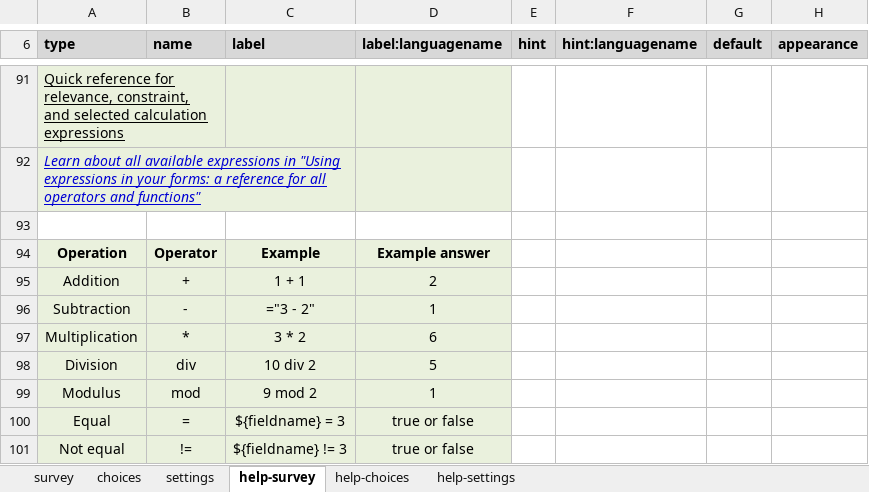
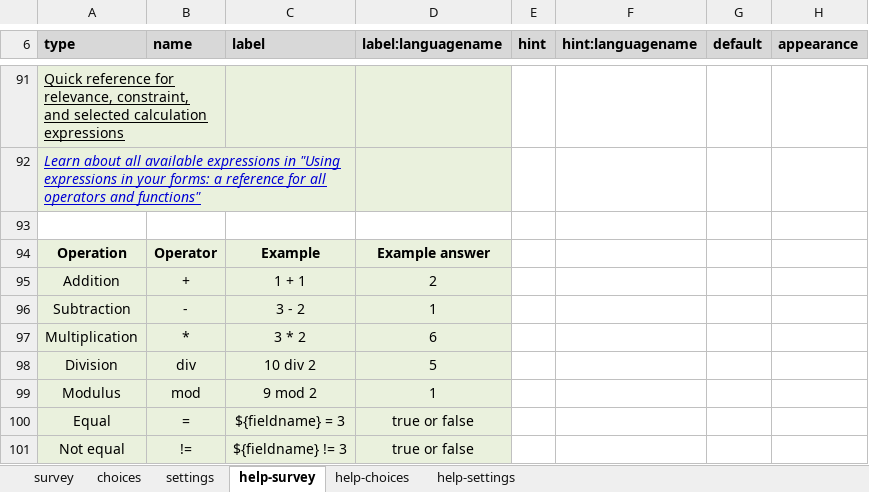
Before and after one commit to GeekLord/SurveyCTO_Voting_EVM, an Excel workbook: voting_form.xlsx, sheet help-survey, drawn as a sheet; only a part is shown, gaps mark what is left out; values as stored, in another font and other column widths than the file's, no borders; formulas without a stored value are shown as written; conditional formats not drawn; the diff names each change by its address in the sheet, - before the commit and + after, or states it on an @@ line.

```diff
--- a/voting_form.xlsx (sheet help-survey)
+++ b/voting_form.xlsx (sheet help-survey)
-C96 (label): ="3 - 2"
+C96 (label): 3 - 2
```
Also changed, not shown: sheet settings, sheet survey, 3 other files.
